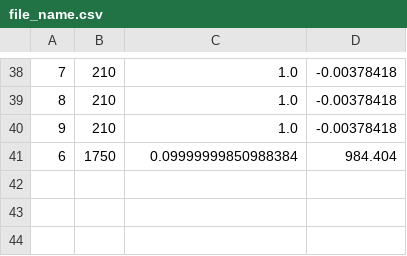
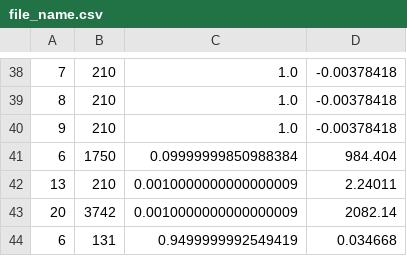
Before and after one commit to albertofermer/QLearningTorcs, a CSV file: QLearning-TORCS/file_name.csv, drawn as a sheet; only a part is shown, gaps mark what is left out.

```diff
--- a/QLearning-TORCS/file_name.csv
+++ b/QLearning-TORCS/file_name.csv
@@ -41 +41,4 @@
 6;1750;0.09999999850988384;984.404
+13;210;0.0010000000000000009;2.24011
+20;3742;0.0010000000000000009;2082.14
+6;131;0.9499999992549419;0.034668
```
Also changed, not shown: QLearning-TORCS/QTable/qtable_velocidad.csv, 5 other files.
